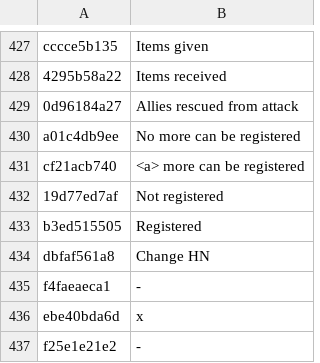
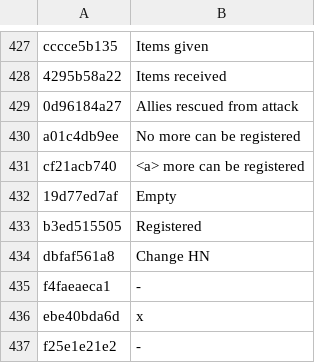
Before and after one commit to HAB3X/Biohazard-Outbreak-Mac, a TSV file: translations/file2/exe.tsv, drawn as a sheet; only a part is shown, gaps mark what is left out.

```diff
--- a/translations/file2/exe.tsv
+++ b/translations/file2/exe.tsv
@@ -431,3 +431,3 @@ a01c4db9ee	No more can be registered
 cf21acb740	<a> more can be registered
-19d77ed7af	Not registered
+19d77ed7af	Empty
 b3ed515505	Registered
```
Also changed, not shown: translations/file2/dm.tsv, 6 other files.
